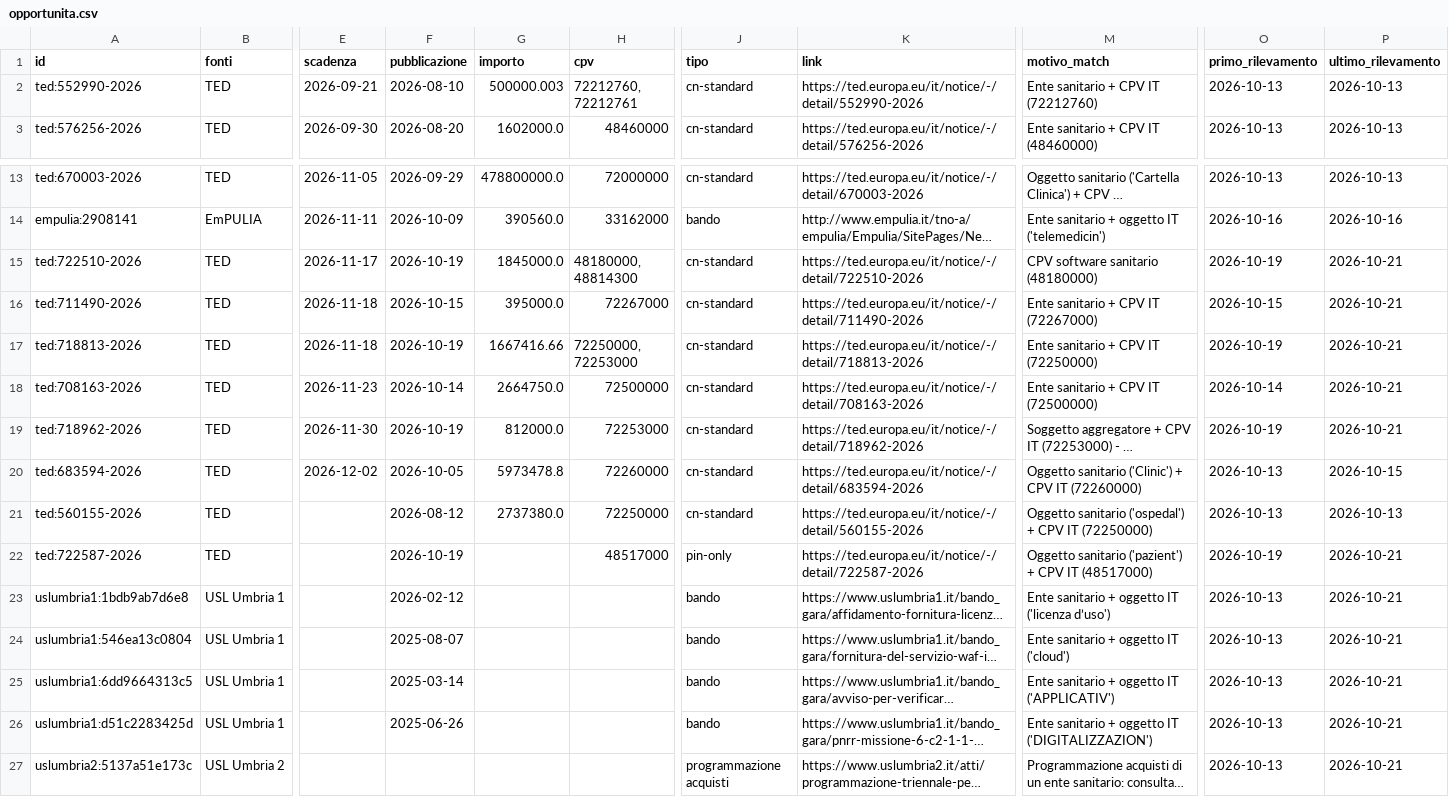
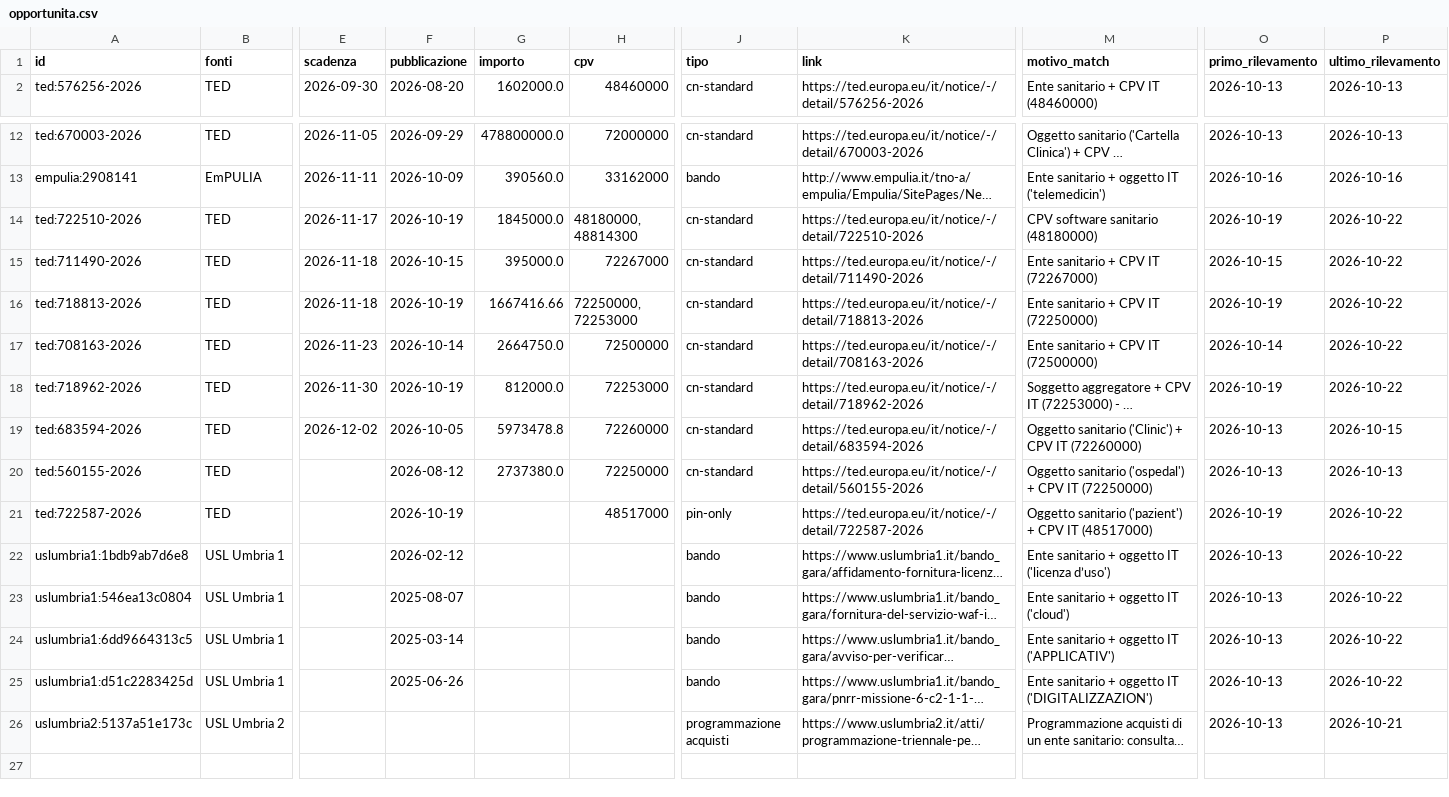
Before and after one commit to flpalmieri/scouting-bandi-sanita, a CSV file: data/opportunita.csv, drawn as a sheet; only a part is shown, gaps mark what is left out; long unchanged cells end in …; removed rows and columns are numbered as before the commit, all else as after; rows hold the shown columns only; the diff names each change by its address in the sheet, - before the commit and + after, or states it on an @@ line.

```diff
--- a/data/opportunita.csv
+++ b/data/opportunita.csv
-row 2: ted:552990-2026 | TED | 2026-09-21 | 2026-08-10 | 500000.003 | 72212760, 72212761 | cn-standard | https://ted.europa.eu/it/notice/-/detail/552990-2026 | Ente sanitario + CPV IT (72212760) | 2026-10-13 | 2026-10-13
-P14:P18 (ultimo_rilevamento): 2026-10-21
+P14:P18 (ultimo_rilevamento): 2026-10-22
-P21:P25 (ultimo_rilevamento): 2026-10-21
+P21:P25 (ultimo_rilevamento): 2026-10-22
```
Also changed, not shown: 6 other files.
